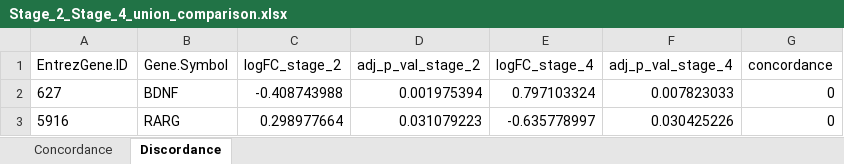
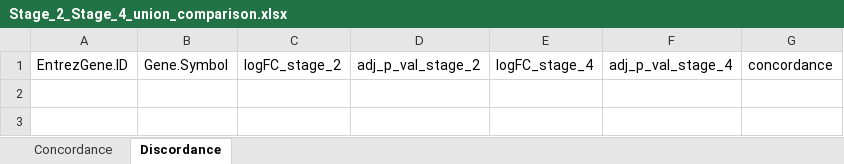
Before and after one commit to lalagkaspn/iGEM_series, an Excel workbook: DGEA/Stage_2_Stage_4_union_comparison.xlsx, sheet Discordance, drawn as a sheet; values as stored, in another font and other column widths than the file's, no borders; the diff names each change by its address in the sheet, - before the commit and + after, or states it on an @@ line.

```diff
--- a/DGEA/Stage_2_Stage_4_union_comparison.xlsx (sheet Discordance)
+++ b/DGEA/Stage_2_Stage_4_union_comparison.xlsx (sheet Discordance)
-row 2: 627 | BDNF | -0.408743988 | 0.001975394 | 0.797103324 | 0.007823033 | 0
-row 3: 5916 | RARG | 0.298977664 | 0.031079223 | -0.635778997 | 0.030425226 | 0
```
Also changed, not shown: sheet Concordance, DGEA/Stage_1_Stage_2_union_comparison.xlsx, DGEA/Stage_1_Stage_3_union_comparison.xlsx, 41 other files.
